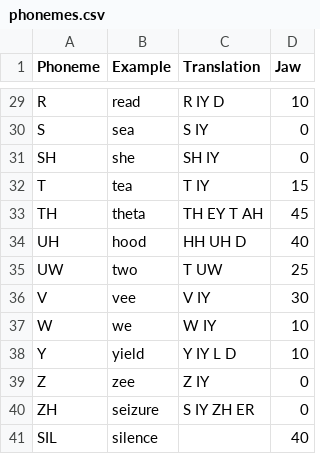
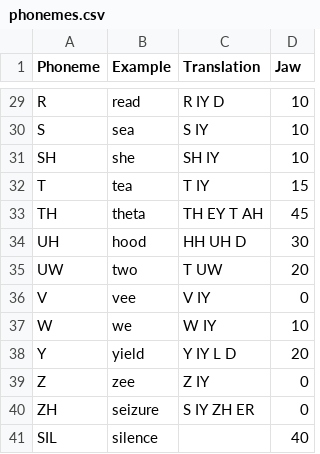
Before and after one commit to 1031-Systems/1031_Delivery, a CSV file: plugins/phonemes.csv, drawn as a sheet; only a part is shown, gaps mark what is left out; the diff covers the shown part only; the diff names each change by its address in the sheet, - before the commit and + after, or states it on an @@ line.

```diff
--- a/plugins/phonemes.csv
+++ b/plugins/phonemes.csv
-D30:D31 (Jaw): 0
+D30:D31 (Jaw): 10
-D34 (Jaw): 40
+D34 (Jaw): 30
-D35 (Jaw): 25
+D35 (Jaw): 20
-D36 (Jaw): 30
+D36 (Jaw): 0
-D38 (Jaw): 10
+D38 (Jaw): 20
```
Also changed, not shown: 22 edited cells elsewhere in this file, 1 other file.
